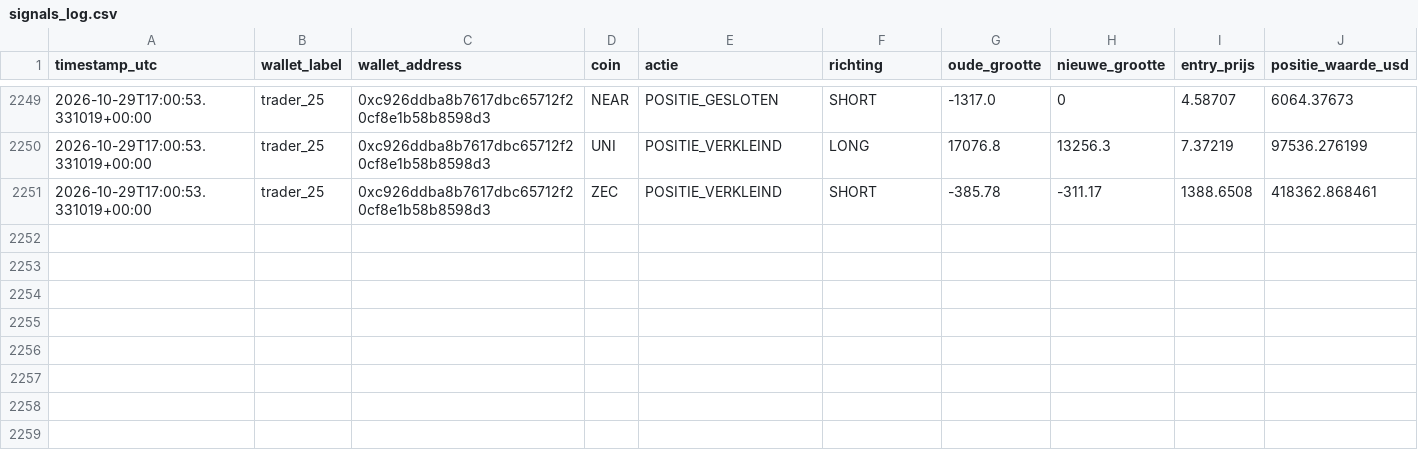
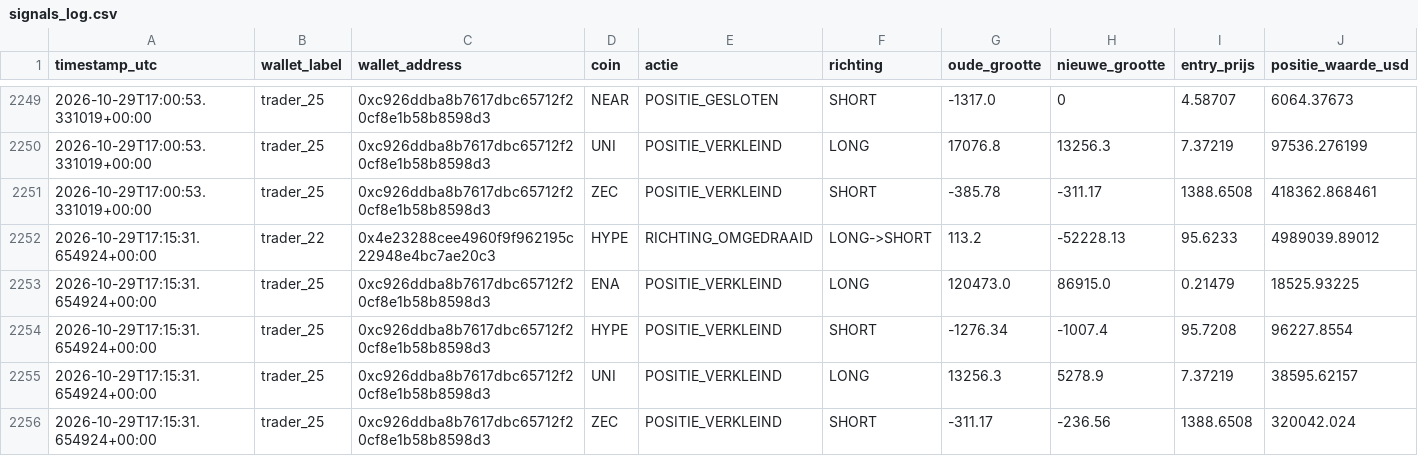
Before and after one commit to wave25031/copytrack, a CSV file: copytrack_voor_github/output/signals_log.csv, drawn as a sheet; only a part is shown, gaps mark what is left out.

```diff
--- a/copytrack_voor_github/output/signals_log.csv
+++ b/copytrack_voor_github/output/signals_log.csv
@@ -2251 +2251,6 @@ timestamp_utc,wallet_label,wallet_address,coin,actie,richting,oude_grootte,nieuw
 2026-10-29T17:00:53.331019+00:00,trader_25,0xc926ddba8b7617dbc65712f20cf8e1b58b8598d3,ZEC,POSITIE_VERKLEIND,SHORT,-385.78,-311.17,1388.6508,418362.868461
+2026-10-29T17:15:31.654924+00:00,trader_22,0x4e23288cee4960f9f962195c22948e4bc7ae20c3,HYPE,RICHTING_OMGEDRAAID,LONG->SHORT,113.2,-52228.13,95.6233,4989039.89012
+2026-10-29T17:15:31.654924+00:00,trader_25,0xc926ddba8b7617dbc65712f20cf8e1b58b8598d3,ENA,POSITIE_VERKLEIND,LONG,120473.0,86915.0,0.21479,18525.93225
+2026-10-29T17:15:31.654924+00:00,trader_25,0xc926ddba8b7617dbc65712f20cf8e1b58b8598d3,HYPE,POSITIE_VERKLEIND,SHORT,-1276.34,-1007.4,95.7208,96227.8554
+2026-10-29T17:15:31.654924+00:00,trader_25,0xc926ddba8b7617dbc65712f20cf8e1b58b8598d3,UNI,POSITIE_VERKLEIND,LONG,13256.3,5278.9,7.37219,38595.62157
+2026-10-29T17:15:31.654924+00:00,trader_25,0xc926ddba8b7617dbc65712f20cf8e1b58b8598d3,ZEC,POSITIE_VERKLEIND,SHORT,-311.17,-236.56,1388.6508,320042.024
```
Also changed, not shown: 2 other files.
